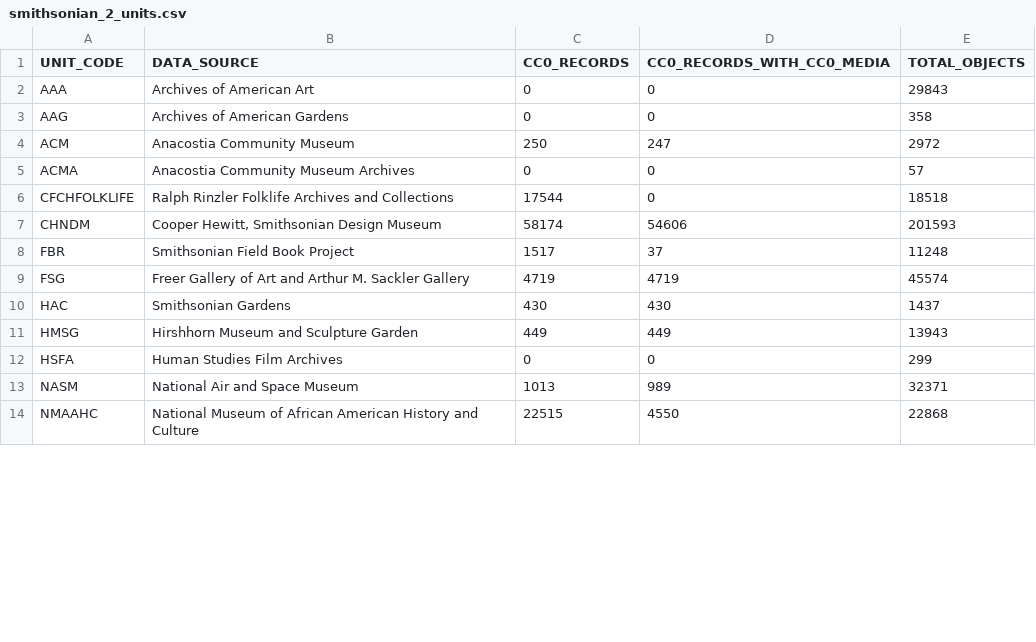
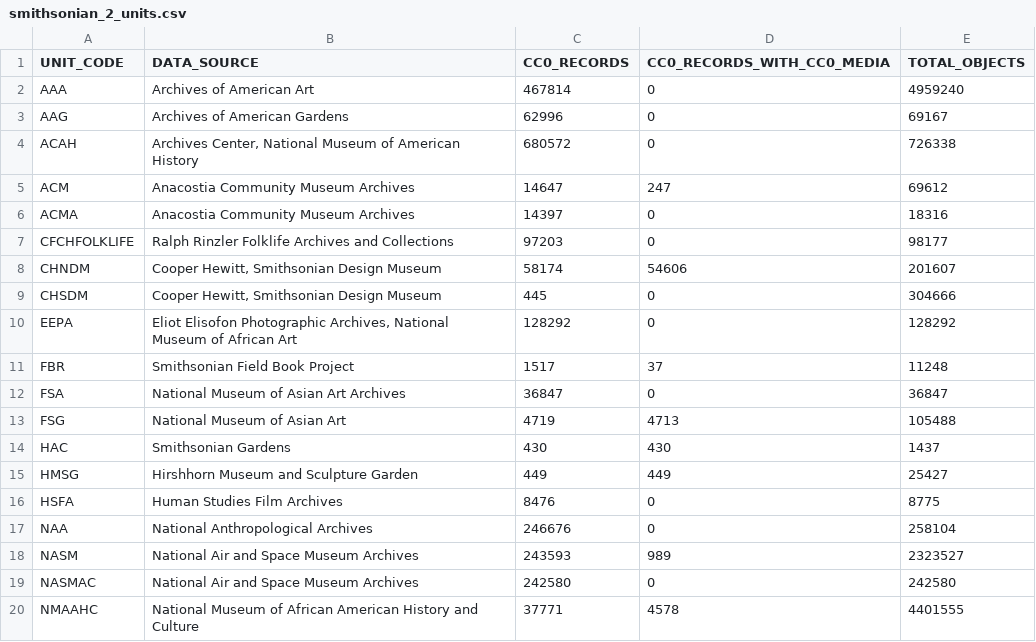
Before and after one commit to creativecommons/quantifying, a CSV file: data/2026Q1/1-fetch/smithsonian_2_units.csv, drawn as a sheet; only a part is shown; the diff covers the shown part only.

```diff
--- a/data/2026Q1/1-fetch/smithsonian_2_units.csv
+++ b/data/2026Q1/1-fetch/smithsonian_2_units.csv
@@ -1,14 +1,20 @@
 "UNIT_CODE","DATA_SOURCE","CC0_RECORDS","CC0_RECORDS_WITH_CC0_MEDIA","TOTAL_OBJECTS"
-"AAA","Archives of American Art","0","0","29843"
-"AAG","Archives of American Gardens","0","0","358"
-"ACM","Anacostia Community Museum","250","247","2972"
-"ACMA","Anacostia Community Museum Archives","0","0","57"
-"CFCHFOLKLIFE","Ralph Rinzler Folklife Archives and Collections","17544","0","18518"
-"CHNDM","Cooper Hewitt, Smithsonian Design Museum","58174","54606","201593"
+"AAA","Archives of American Art","467814","0","4959240"
+"AAG","Archives of American Gardens","62996","0","69167"
+"ACAH","Archives Center, National Museum of American History","680572","0","726338"
+"ACM","Anacostia Community Museum Archives","14647","247","69612"
+"ACMA","Anacostia Community Museum Archives","14397","0","18316"
+"CFCHFOLKLIFE","Ralph Rinzler Folklife Archives and Collections","97203","0","98177"
+"CHNDM","Cooper Hewitt, Smithsonian Design Museum","58174","54606","201607"
+"CHSDM","Cooper Hewitt, Smithsonian Design Museum","445","0","304666"
+"EEPA","Eliot Elisofon Photographic Archives, National Museum of African Art","128292","0","128292"
 "FBR","Smithsonian Field Book Project","1517","37","11248"
-"FSG","Freer Gallery of Art and Arthur M. Sackler Gallery","4719","4719","45574"
+"FSA","National Museum of Asian Art Archives","36847","0","36847"
+"FSG","National Museum of Asian Art","4719","4713","105488"
 "HAC","Smithsonian Gardens","430","430","1437"
-"HMSG","Hirshhorn Museum and Sculpture Garden","449","449","13943"
-"HSFA","Human Studies Film Archives","0","0","299"
-"NASM","National Air and Space Museum","1013","989","32371"
-"NMAAHC","National Museum of African American History and Culture","22515","4550","22868"
+"HMSG","Hirshhorn Museum and Sculpture Garden","449","449","25427"
+"HSFA","Human Studies Film Archives","8476","0","8775"
+"NAA","National Anthropological Archives","246676","0","258104"
+"NASM","National Air and Space Museum Archives","243593","989","2323527"
+"NASMAC","National Air and Space Museum Archives","242580","0","242580"
+"NMAAHC","National Museum of African American History and Culture","37771","4578","4401555"
```
Also changed, not shown: 3 added rows and 62 edited cells elsewhere in this file, data/2026Q1/2-process/smithsonian_totals_by_records.csv, data/2026Q1/2-process/smithsonian_totals_by_units.csv, 6 other files.
